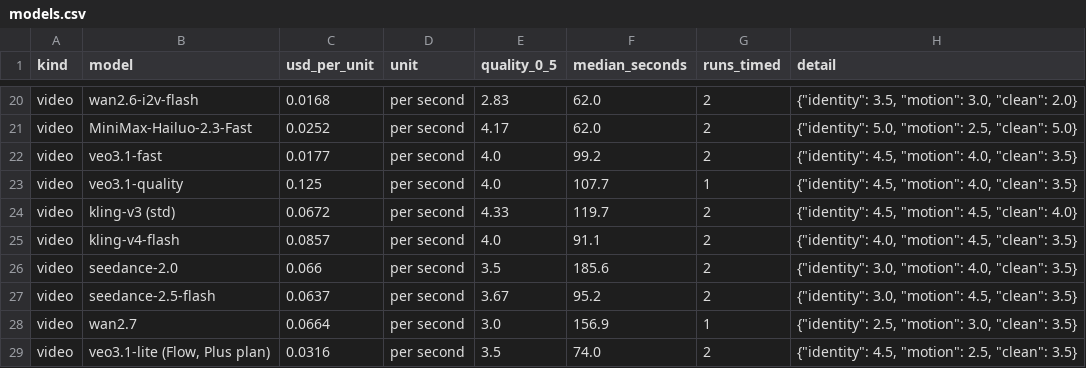
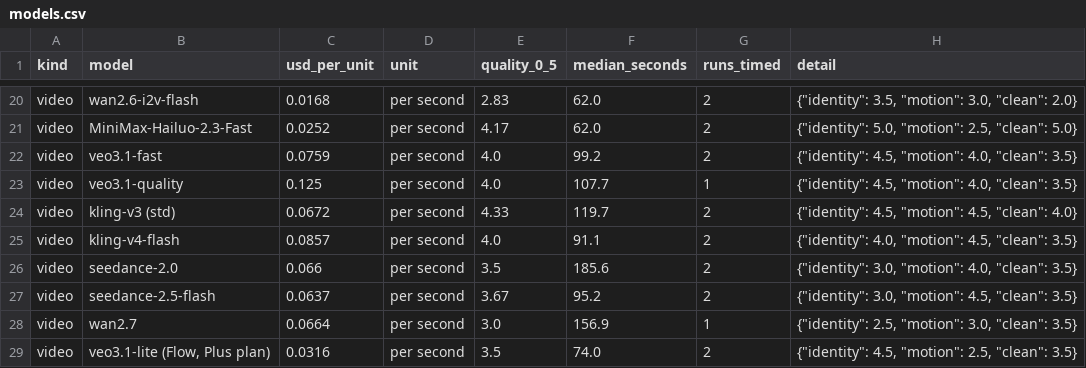
Before and after one commit to chimera-defi/chimericlabs-llc, a CSV file: research/image-model-bench/code/models.csv, drawn as a sheet; only a part is shown, gaps mark what is left out.

```diff
--- a/research/image-model-bench/code/models.csv
+++ b/research/image-model-bench/code/models.csv
@@ -21,3 +21,3 @@ video,wan2.6-i2v-flash,0.0168,per second,2.83,62.0,2,"{""identity"": 3.5, ""moti
 video,MiniMax-Hailuo-2.3-Fast,0.0252,per second,4.17,62.0,2,"{""identity"": 5.0, ""motion"": 2.5, ""clean"": 5.0}"
-video,veo3.1-fast,0.0177,per second,4.0,99.2,2,"{""identity"": 4.5, ""motion"": 4.0, ""clean"": 3.5}"
+video,veo3.1-fast,0.0759,per second,4.0,99.2,2,"{""identity"": 4.5, ""motion"": 4.0, ""clean"": 3.5}"
 video,veo3.1-quality,0.125,per second,4.0,107.7,1,"{""identity"": 4.5, ""motion"": 4.0, ""clean"": 3.5}"
```
Also changed, not shown: 5 other files.
